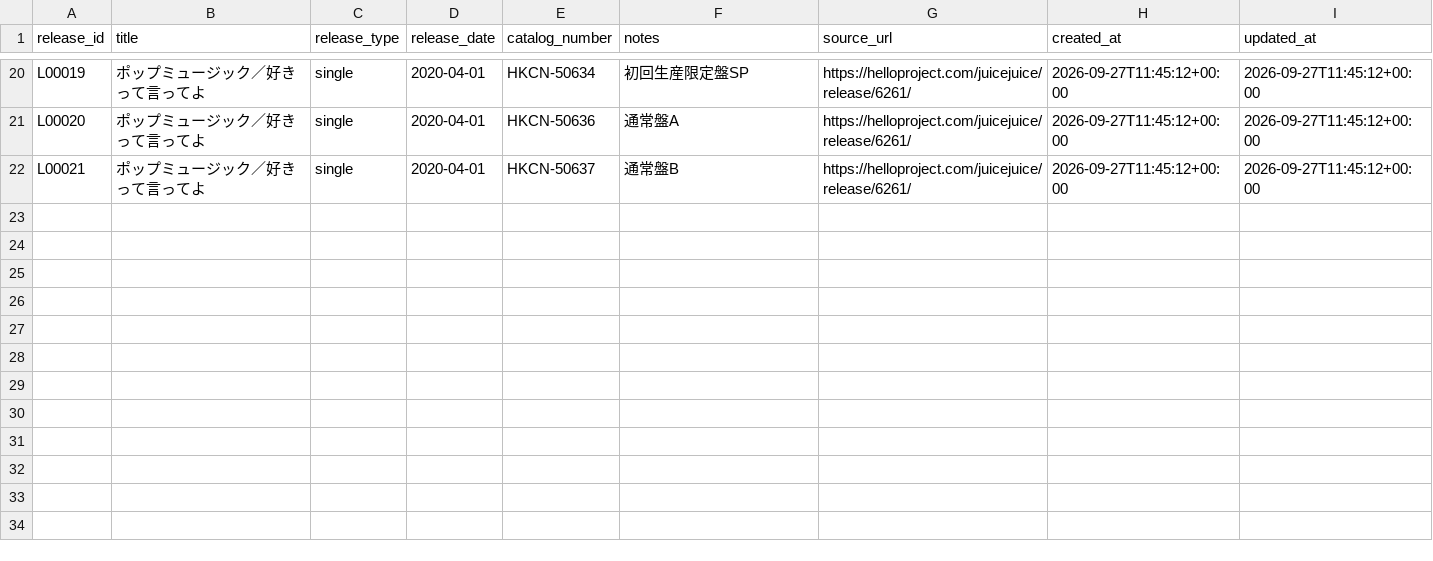
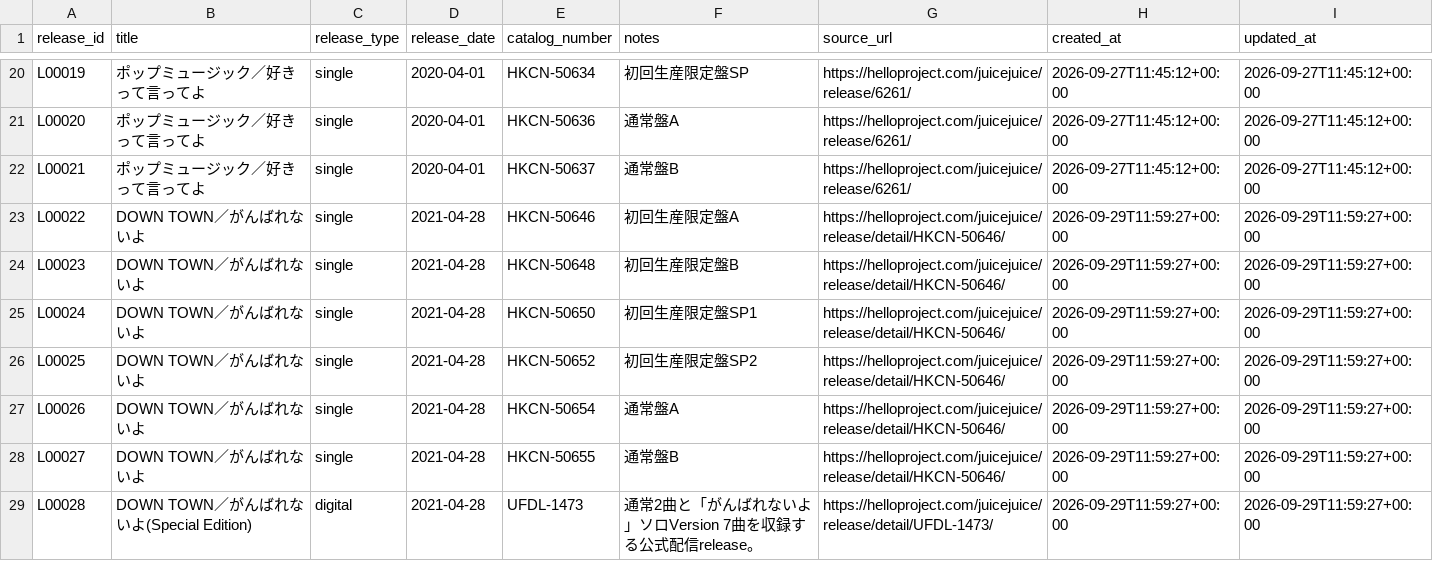
Before and after one commit to YutoSuga/helloproject-song-data, a CSV file: data/releases.csv, drawn as a sheet; only a part is shown, gaps mark what is left out.

```diff
--- a/data/releases.csv
+++ b/data/releases.csv
@@ -22 +22,8 @@ L00020,ポップミュージック／好きって言ってよ,single,2020-04-01,
 L00021,ポップミュージック／好きって言ってよ,single,2020-04-01,HKCN-50637,通常盤B,https://helloproject.com/juicejuice/release/6261/,2026-09-27T11:45:12+00:00,2026-09-27T11:45:12+00:00
+L00022,DOWN TOWN／がんばれないよ,single,2021-04-28,HKCN-50646,初回生産限定盤A,https://helloproject.com/juicejuice/release/detail/HKCN-50646/,2026-09-29T11:59:27+00:00,2026-09-29T11:59:27+00:00
+L00023,DOWN TOWN／がんばれないよ,single,2021-04-28,HKCN-50648,初回生産限定盤B,https://helloproject.com/juicejuice/release/detail/HKCN-50646/,2026-09-29T11:59:27+00:00,2026-09-29T11:59:27+00:00
+L00024,DOWN TOWN／がんばれないよ,single,2021-04-28,HKCN-50650,初回生産限定盤SP1,https://helloproject.com/juicejuice/release/detail/HKCN-50646/,2026-09-29T11:59:27+00:00,2026-09-29T11:59:27+00:00
+L00025,DOWN TOWN／がんばれないよ,single,2021-04-28,HKCN-50652,初回生産限定盤SP2,https://helloproject.com/juicejuice/release/detail/HKCN-50646/,2026-09-29T11:59:27+00:00,2026-09-29T11:59:27+00:00
+L00026,DOWN TOWN／がんばれないよ,single,2021-04-28,HKCN-50654,通常盤A,https://helloproject.com/juicejuice/release/detail/HKCN-50646/,2026-09-29T11:59:27+00:00,2026-09-29T11:59:27+00:00
+L00027,DOWN TOWN／がんばれないよ,single,2021-04-28,HKCN-50655,通常盤B,https://helloproject.com/juicejuice/release/detail/HKCN-50646/,2026-09-29T11:59:27+00:00,2026-09-29T11:59:27+00:00
+L00028,DOWN TOWN／がんばれないよ(Special Edition),digital,2021-04-28,UFDL-1473,通常2曲と「がんばれないよ」ソロVersion 7曲を収録する公式配信release。,https://helloproject.com/juicejuice/release/detail/UFDL-1473/,2026-09-29T11:59:27+00:00,2026-09-29T11:59:27+00:00
```
Also changed, not shown: data/members.csv, data/release_tracks.csv, 5 other files.
